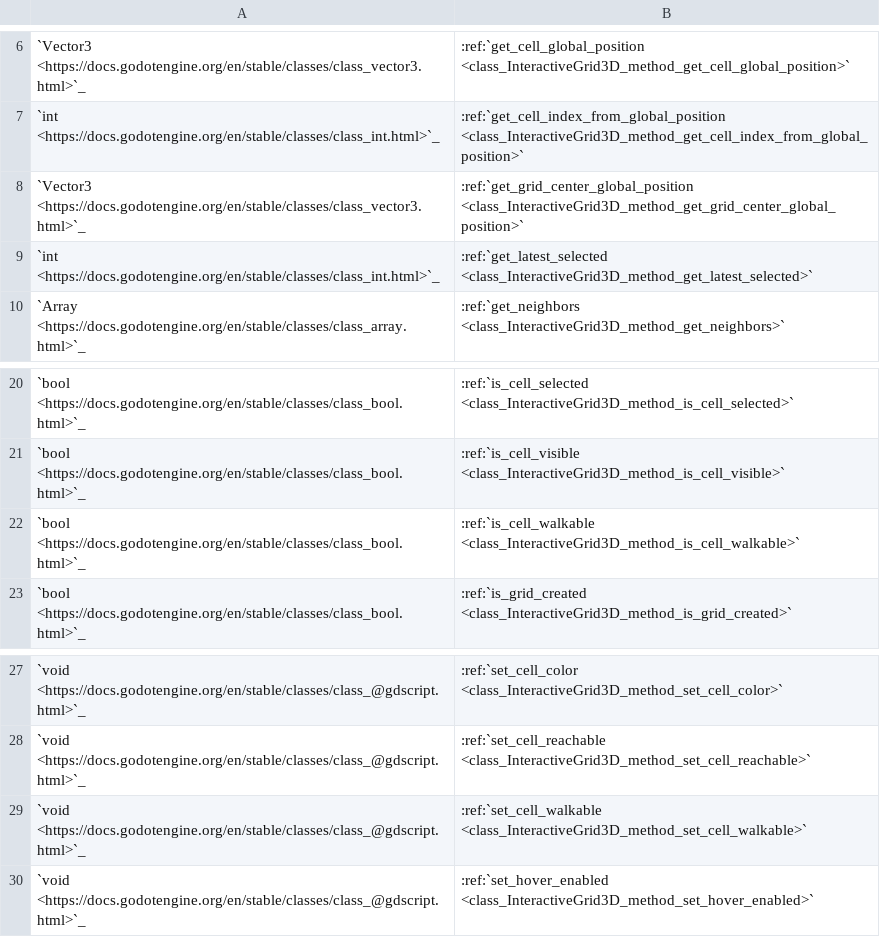
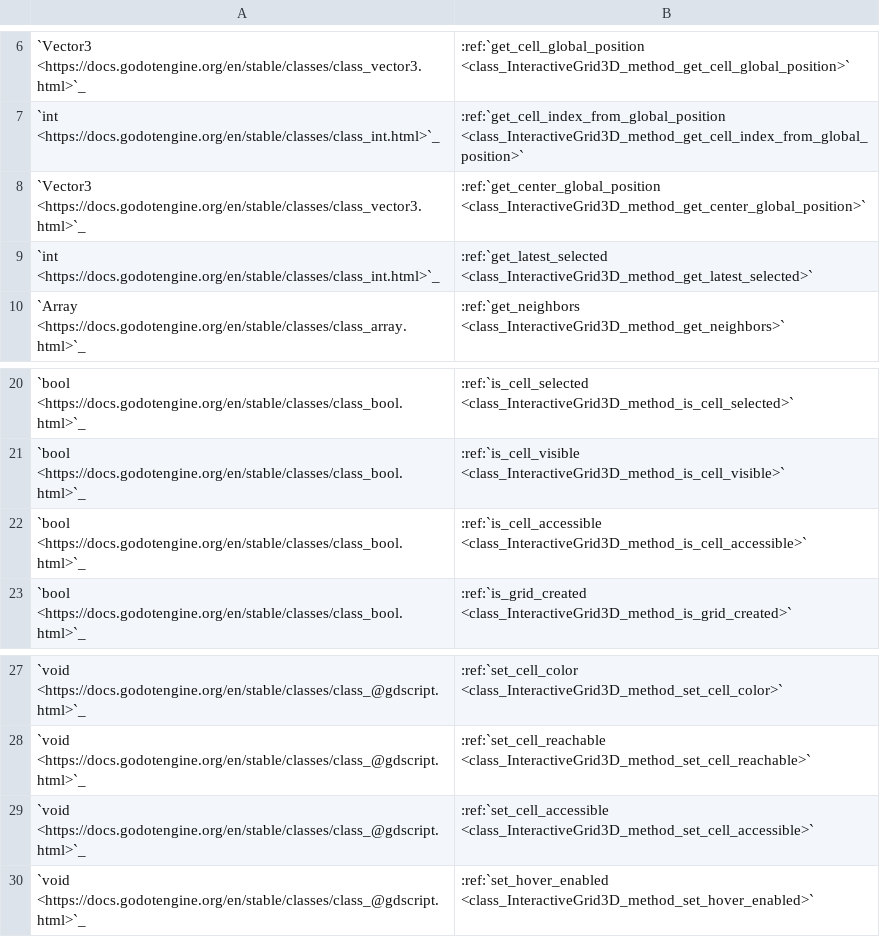
Before and after one commit to antoinecharruel/godot-gdextension-docs, a CSV file: doc/interactive-grid/data/ig3d_methods.csv, drawn as a sheet; only a part is shown, gaps mark what is left out.

```diff
--- a/doc/interactive-grid/data/ig3d_methods.csv
+++ b/doc/interactive-grid/data/ig3d_methods.csv
@@ -7,3 +7,3 @@
 `int <https://docs.godotengine.org/en/stable/classes/class_int.html>`_,:ref:`get_cell_index_from_global_position <class_InteractiveGrid3D_method_get_cell_index_from_global_position>`
-`Vector3 <https://docs.godotengine.org/en/stable/classes/class_vector3.html>`_,:ref:`get_grid_center_global_position <class_InteractiveGrid3D_method_get_grid_center_global_position>`
+`Vector3 <https://docs.godotengine.org/en/stable/classes/class_vector3.html>`_,:ref:`get_center_global_position <class_InteractiveGrid3D_method_get_center_global_position>`
 `int <https://docs.godotengine.org/en/stable/classes/class_int.html>`_,:ref:`get_latest_selected <class_InteractiveGrid3D_method_get_latest_selected>`
@@ -21,3 +21,3 @@
 `bool <https://docs.godotengine.org/en/stable/classes/class_bool.html>`_,:ref:`is_cell_visible <class_InteractiveGrid3D_method_is_cell_visible>`
-`bool <https://docs.godotengine.org/en/stable/classes/class_bool.html>`_,:ref:`is_cell_walkable <class_InteractiveGrid3D_method_is_cell_walkable>`
+`bool <https://docs.godotengine.org/en/stable/classes/class_bool.html>`_,:ref:`is_cell_accessible <class_InteractiveGrid3D_method_is_cell_accessible>`
 `bool <https://docs.godotengine.org/en/stable/classes/class_bool.html>`_,:ref:`is_grid_created <class_InteractiveGrid3D_method_is_grid_created>`
@@ -28,3 +28,3 @@
 `void <https://docs.godotengine.org/en/stable/classes/class_@gdscript.html>`_,:ref:`set_cell_reachable <class_InteractiveGrid3D_method_set_cell_reachable>`
-`void <https://docs.godotengine.org/en/stable/classes/class_@gdscript.html>`_,:ref:`set_cell_walkable <class_InteractiveGrid3D_method_set_cell_walkable>`
+`void <https://docs.godotengine.org/en/stable/classes/class_@gdscript.html>`_,:ref:`set_cell_accessible <class_InteractiveGrid3D_method_set_cell_accessible>`
 `void <https://docs.godotengine.org/en/stable/classes/class_@gdscript.html>`_,:ref:`set_hover_enabled <class_InteractiveGrid3D_method_set_hover_enabled>`
```
Also changed, not shown: doc/interactive-grid/data/ig3d_properties.csv.
